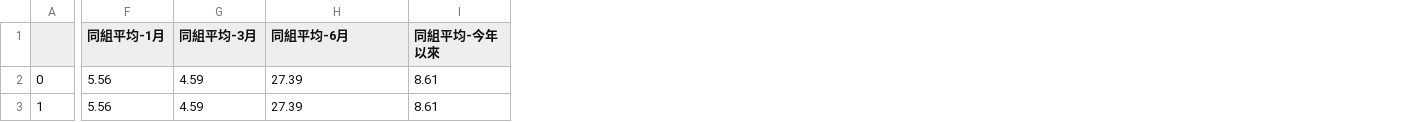
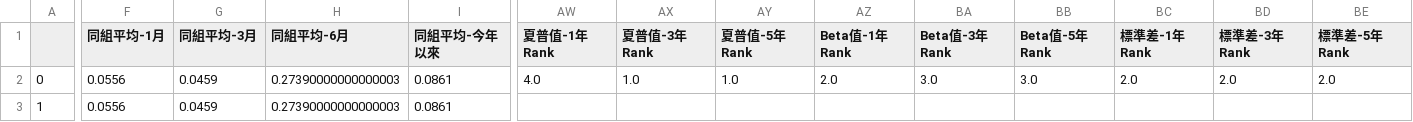
Before and after one commit to Vivian-Chou/Fintech-programming, a CSV file: final_project/data_processing/RANK0515.csv, drawn as a sheet; only a part is shown, gaps mark what is left out; the diff covers the shown part only; the diff names each change by its address in the sheet, - before the commit and + after, or states it on an @@ line.

```diff
--- a/final_project/data_processing/RANK0515.csv
+++ b/final_project/data_processing/RANK0515.csv
+column AW (夏普值-1年Rank), row 2: 4.0
+column AX (夏普值-3年Rank), row 2: 1.0
+column AY (夏普值-5年Rank), row 2: 1.0
+column AZ (Beta值-1年Rank), row 2: 2.0
+column BA (Beta值-3年Rank), row 2: 3.0
+column BB (Beta值-5年Rank), row 2: 3.0
+column BC (標準差-1年Rank), row 2: 2.0
+column BD (標準差-3年Rank), row 2: 2.0
+column BE (標準差-5年Rank), row 2: 2.0
-F2:F3 (同組平均-1月): 5.56
+F2:F3 (同組平均-1月): 0.0556
-G2:G3 (同組平均-3月): 4.59
+G2:G3 (同組平均-3月): 0.0459
-H2:H3 (同組平均-6月): 27.39
+H2:H3 (同組平均-6月): 0.27390000000000003
-I2:I3 (同組平均-今年以來): 8.61
+I2:I3 (同組平均-今年以來): 0.0861
```
Also changed, not shown: 123 edited cells elsewhere in this file, final_project/data_processing/OP基金0501.csv, 1 other file.
